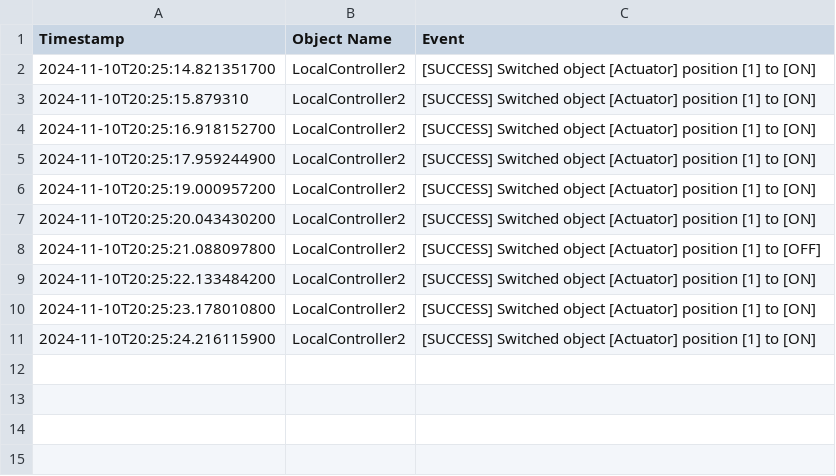
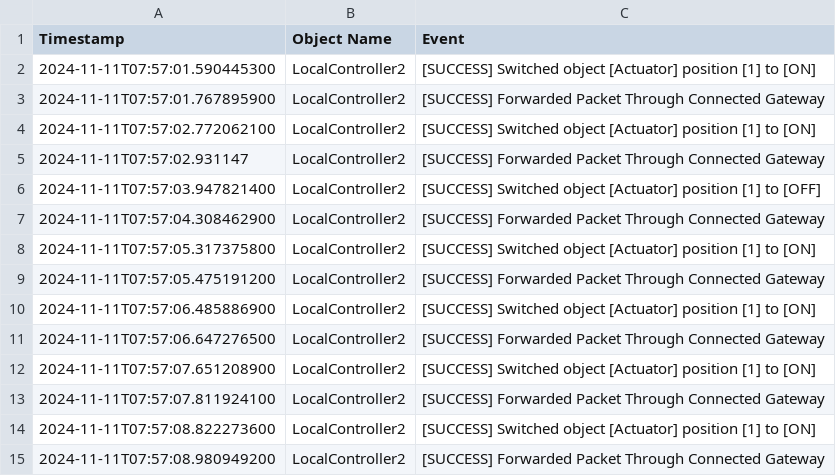
Before and after one commit to Omar-Farrag/ConstructionSiteSimulator, a CSV file: logs/LocalController2.csv, drawn as a sheet.

```diff
--- a/logs/LocalController2.csv
+++ b/logs/LocalController2.csv
@@ -1,11 +1,15 @@
 Timestamp, Object Name, Event
-2024-11-10T20:25:14.821351700,LocalController2,[SUCCESS] Switched object [Actuator] position [1] to [ON]
-2024-11-10T20:25:15.879310,LocalController2,[SUCCESS] Switched object [Actuator] position [1] to [ON]
-2024-11-10T20:25:16.918152700,LocalController2,[SUCCESS] Switched object [Actuator] position [1] to [ON]
-2024-11-10T20:25:17.959244900,LocalController2,[SUCCESS] Switched object [Actuator] position [1] to [ON]
-2024-11-10T20:25:19.000957200,LocalController2,[SUCCESS] Switched object [Actuator] position [1] to [ON]
-2024-11-10T20:25:20.043430200,LocalController2,[SUCCESS] Switched object [Actuator] position [1] to [ON]
-2024-11-10T20:25:21.088097800,LocalController2,[SUCCESS] Switched object [Actuator] position [1] to [OFF]
-2024-11-10T20:25:22.133484200,LocalController2,[SUCCESS] Switched object [Actuator] position [1] to [ON]
-2024-11-10T20:25:23.178010800,LocalController2,[SUCCESS] Switched object [Actuator] position [1] to [ON]
-2024-11-10T20:25:24.216115900,LocalController2,[SUCCESS] Switched object [Actuator] position [1] to [ON]
+2024-11-11T07:57:01.590445300,LocalController2,[SUCCESS] Switched object [Actuator] position [1] to [ON]
+2024-11-11T07:57:01.767895900,LocalController2,[SUCCESS] Forwarded Packet Through Connected Gateway
+2024-11-11T07:57:02.772062100,LocalController2,[SUCCESS] Switched object [Actuator] position [1] to [ON]
+2024-11-11T07:57:02.931147,LocalController2,[SUCCESS] Forwarded Packet Through Connected Gateway
+2024-11-11T07:57:03.947821400,LocalController2,[SUCCESS] Switched object [Actuator] position [1] to [OFF]
+2024-11-11T07:57:04.308462900,LocalController2,[SUCCESS] Forwarded Packet Through Connected Gateway
+2024-11-11T07:57:05.317375800,LocalController2,[SUCCESS] Switched object [Actuator] position [1] to [ON]
+2024-11-11T07:57:05.475191200,LocalController2,[SUCCESS] Forwarded Packet Through Connected Gateway
+2024-11-11T07:57:06.485886900,LocalController2,[SUCCESS] Switched object [Actuator] position [1] to [ON]
+2024-11-11T07:57:06.647276500,LocalController2,[SUCCESS] Forwarded Packet Through Connected Gateway
+2024-11-11T07:57:07.651208900,LocalController2,[SUCCESS] Switched object [Actuator] position [1] to [ON]
+2024-11-11T07:57:07.811924100,LocalController2,[SUCCESS] Forwarded Packet Through Connected Gateway
+2024-11-11T07:57:08.822273600,LocalController2,[SUCCESS] Switched object [Actuator] position [1] to [ON]
+2024-11-11T07:57:08.980949200,LocalController2,[SUCCESS] Forwarded Packet Through Connected Gateway
```
Also changed, not shown: logs/LocalController1.csv, logs/Node1.csv, 18 other files.
